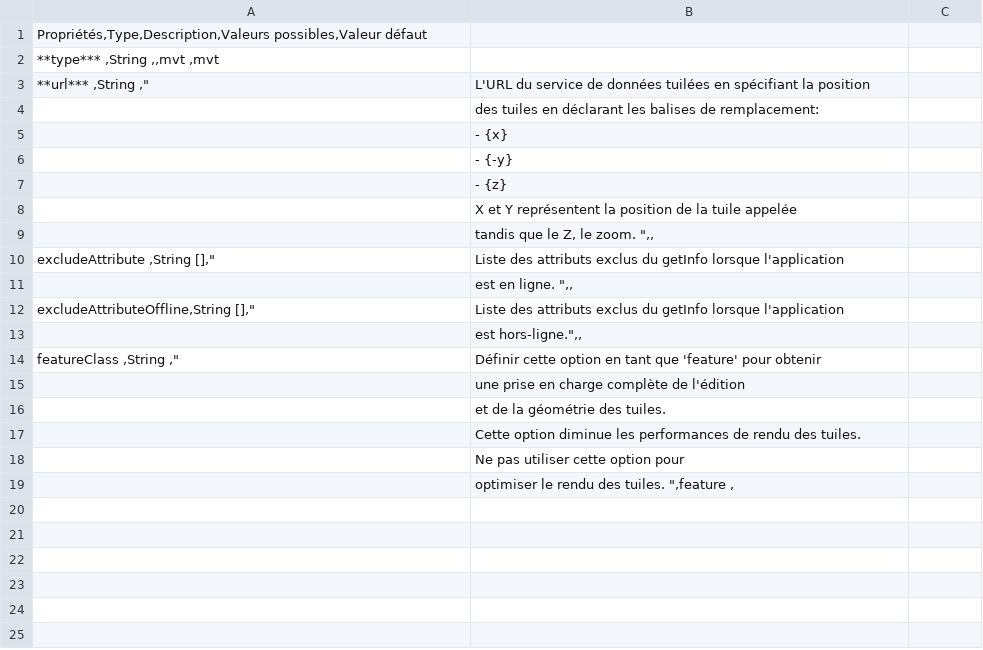
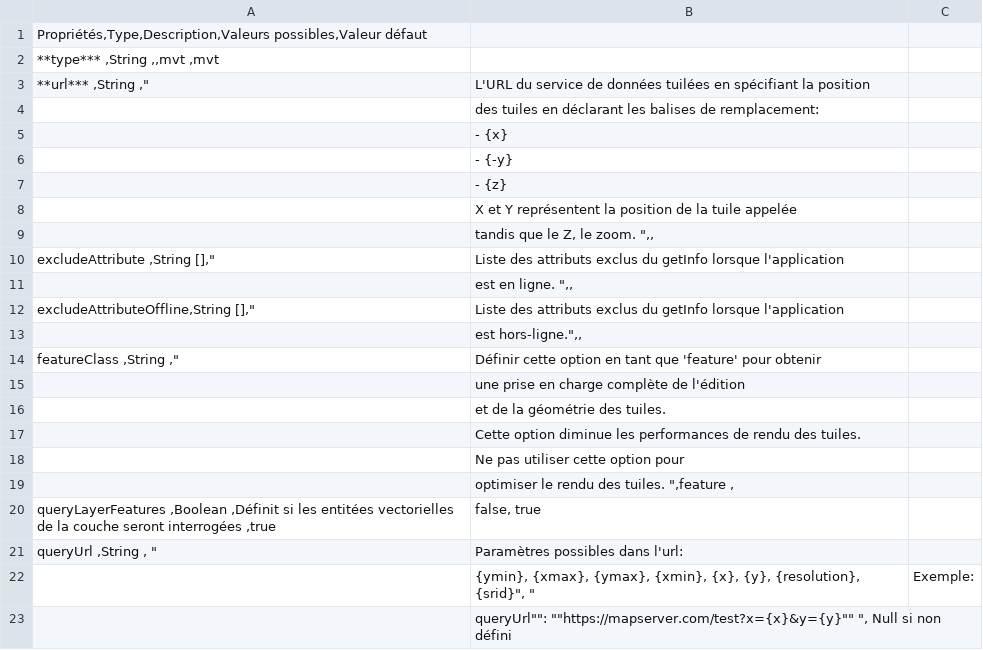
Before and after one commit to infra-geo-ouverte/igo2, a CSV file: docs/_tables/fr/properties/sources/mvt.csv, drawn as a sheet; the diff names each change by its address in the sheet, - before the commit and + after, or states it on an @@ line.

Commit message:
docs(wms/mvt): add custom query url docs

```diff
--- a/docs/_tables/fr/properties/sources/mvt.csv
+++ b/docs/_tables/fr/properties/sources/mvt.csv
+row 20: queryLayerFeatures ,Boolean ,Définit si les entitées vectorielles de la couche seront interrogées ,true | false, true
+row 21: queryUrl ,String , " | Paramètres possibles dans l'url:
+row 22:  | {ymin}, {xmax}, {ymax}, {xmin}, {x}, {y}, {resolution}, {srid}", " | Exemple:
+row 23:  | queryUrl"": ""https://mapserver.com/test?x={x}&y={y}"" ", Null si non défini
```
Also changed, not shown: docs/_tables/fr/properties/sources/wms.csv.
